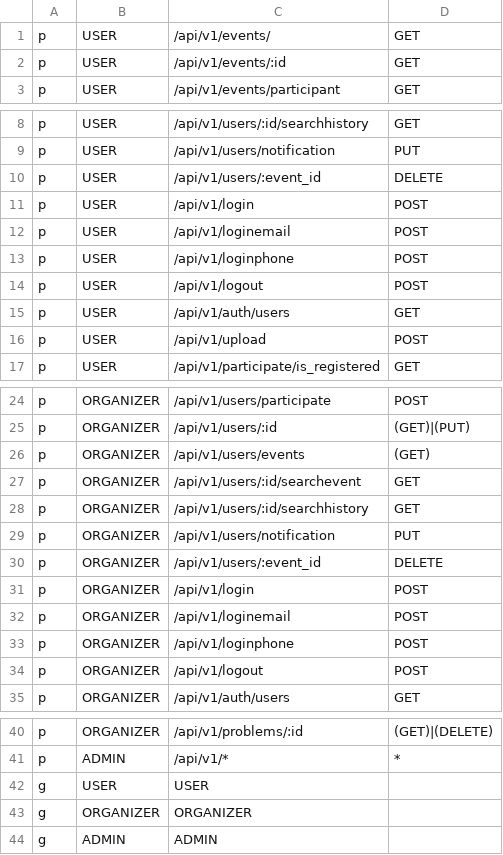
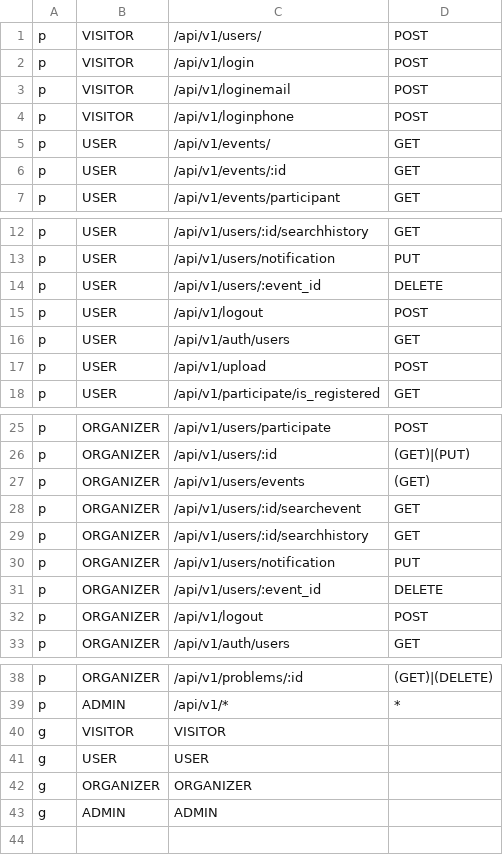
Before and after one commit to 2110366-2566-2/Mai-Roi-Ra, a CSV file: backend/policy.csv (was backend/pkg/middleware/policy.csv), drawn as a sheet; only a part is shown, gaps mark what is left out; removed rows and columns are numbered as before the commit, all else as after; the diff names each change by its address in the sheet, - before the commit and + after, or states it on an @@ line.

```diff
--- a/backend/pkg/middleware/policy.csv
+++ b/backend/policy.csv
+row 1: p | VISITOR | /api/v1/users/ | POST
+row 2: p | VISITOR | /api/v1/login | POST
+row 3: p | VISITOR | /api/v1/loginemail | POST
+row 4: p | VISITOR | /api/v1/loginphone | POST
-row 11: p | USER | /api/v1/login | POST
-row 12: p | USER | /api/v1/loginemail | POST
-row 13: p | USER | /api/v1/loginphone | POST
-row 31: p | ORGANIZER | /api/v1/login | POST
-row 32: p | ORGANIZER | /api/v1/loginemail | POST
-row 33: p | ORGANIZER | /api/v1/loginphone | POST
+row 40: g | VISITOR | VISITOR
```
Also changed, not shown: 2 other files.
